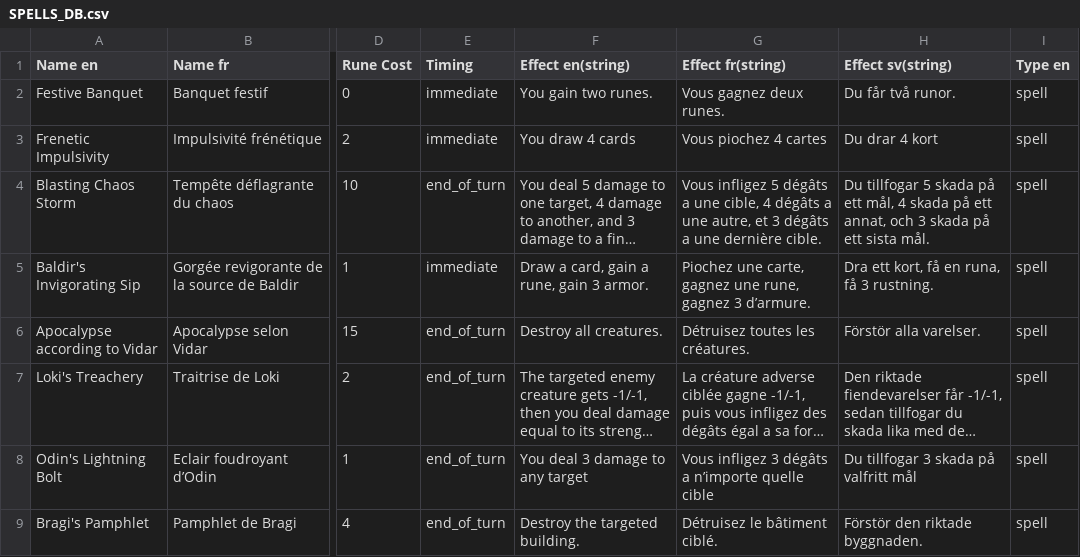
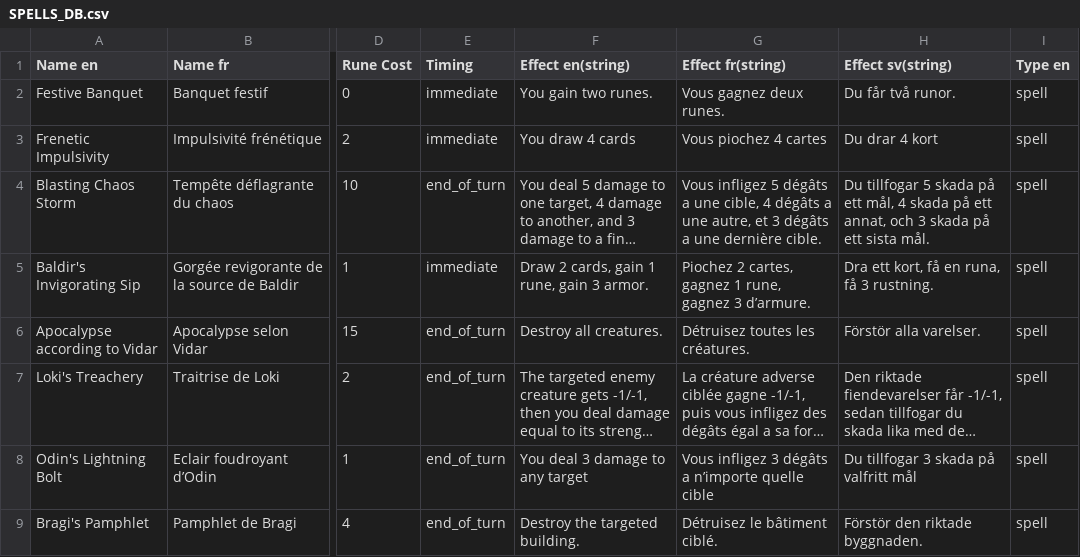
Before and after one commit to FT-OTTA/Transcendence42, a CSV file: nodejs/databases/spells/SPELLS_DB.csv, drawn as a sheet; only a part is shown, gaps mark what is left out; long unchanged cells end in …; the diff names each change by its address in the sheet, - before the commit and + after, or states it on an @@ line.

Commit message:
playtest

```diff
--- a/nodejs/databases/spells/SPELLS_DB.csv
+++ b/nodejs/databases/spells/SPELLS_DB.csv
-F5 (Effect en(string)): Draw a card, gain a rune, gain 3 armor.
+F5 (Effect en(string)): Draw 2 cards, gain 1 rune, gain 3 armor.
-G5 (Effect fr(string)): Piochez une carte, gagnez une rune, gagnez…
+G5 (Effect fr(string)): Piochez 2 cartes, gagnez 1 rune, gagnez…
```
